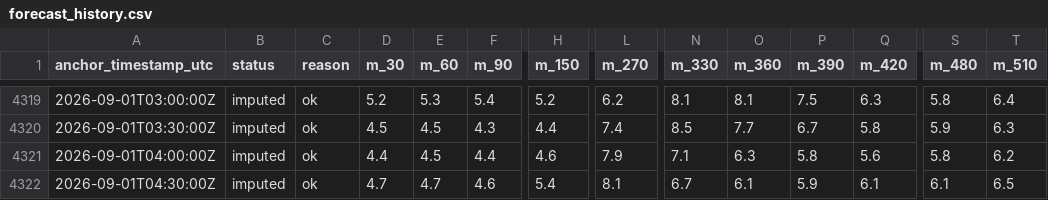
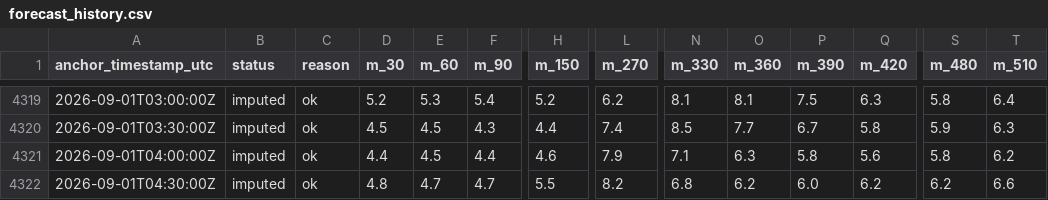
Before and after one commit to aliai1225/ap-prediction, a CSV file: site/data/forecast_history.csv, drawn as a sheet; only a part is shown, gaps mark what is left out; the diff names each change by its address in the sheet, - before the commit and + after, or states it on an @@ line.

```diff
--- a/site/data/forecast_history.csv
+++ b/site/data/forecast_history.csv
-D4322 (m_30): 4.7
+D4322 (m_30): 4.8
-F4322 (m_90): 4.6
+F4322 (m_90): 4.7
-H4322 (m_150): 5.4
+H4322 (m_150): 5.5
-L4322 (m_270): 8.1
+L4322 (m_270): 8.2
-N4322 (m_330): 6.7
+N4322 (m_330): 6.8
-O4322 (m_360): 6.1
+O4322 (m_360): 6.2
-P4322 (m_390): 5.9
+P4322 (m_390): 6.0
-Q4322 (m_420): 6.1
+Q4322 (m_420): 6.2
-S4322 (m_480): 6.1
+S4322 (m_480): 6.2
-T4322 (m_510): 6.5
+T4322 (m_510): 6.6
```
Also changed, not shown: 3 other files.
